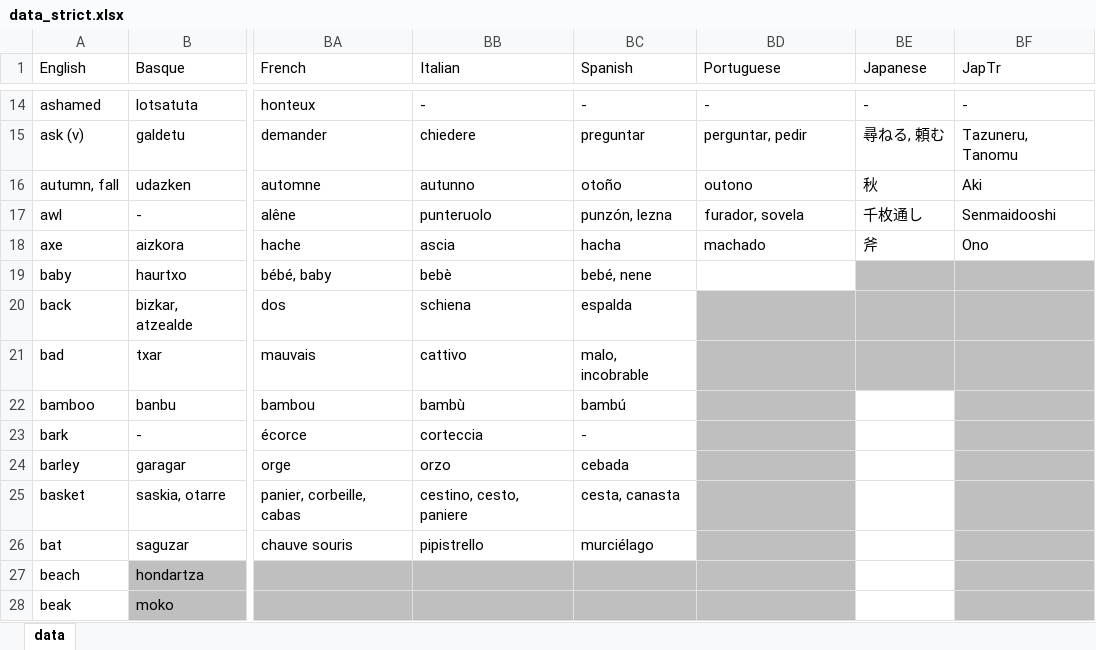
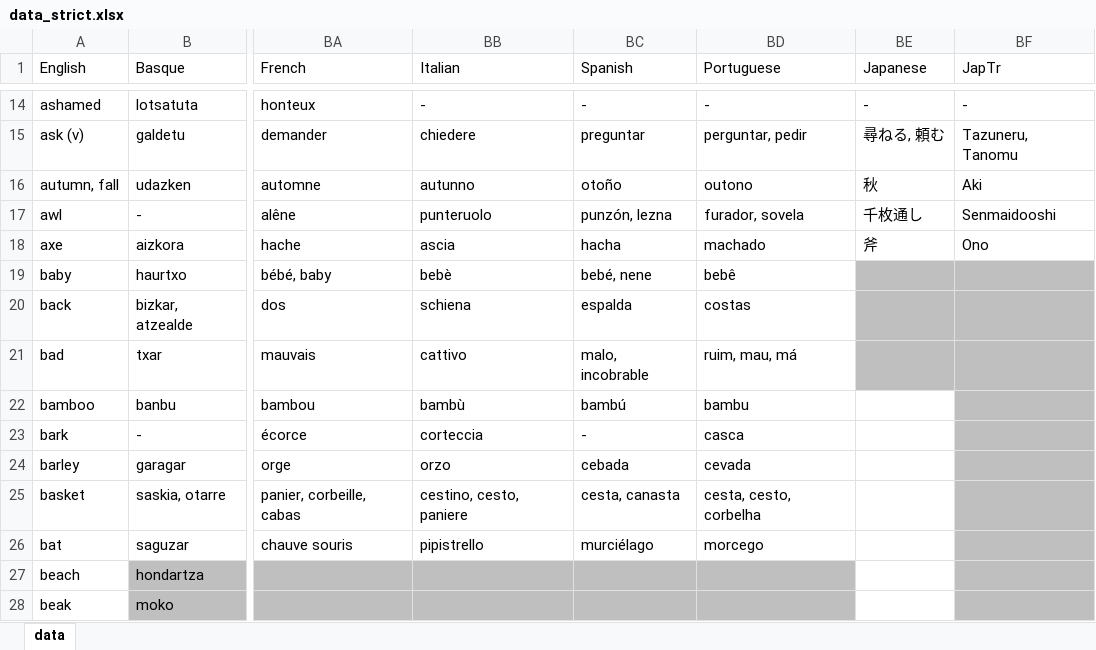
Before and after one commit to damiansp/linguistics, an Excel workbook: historical/data/data_strict.xlsx, sheet data, drawn as a sheet; only a part is shown, gaps mark what is left out; values as stored, in another font and other column widths than the file's, no borders; the diff names each change by its address in the sheet, - before the commit and + after, or states it on an @@ line.

```diff
--- a/historical/data/data_strict.xlsx (sheet data)
+++ b/historical/data/data_strict.xlsx (sheet data)
-BD19 (Portuguese): (empty)
+BD19 (Portuguese): bebê
-BD20 (Portuguese): (empty)
+BD20 (Portuguese): costas
-BD20:BD26 fill: #BFBFBF
+BD20:BD26 fill: none
-BD21 (Portuguese): (empty)
+BD21 (Portuguese): ruim, mau, má
-BD22 (Portuguese): (empty)
+BD22 (Portuguese): bambu
-BD23 (Portuguese): (empty)
+BD23 (Portuguese): casca
-BD24 (Portuguese): (empty)
+BD24 (Portuguese): cevada
-BD25 (Portuguese): (empty)
+BD25 (Portuguese): cesta, cesto, corbelha
-BD26 (Portuguese): (empty)
+BD26 (Portuguese): morcego
```
Also changed, not shown: historical/data/data.xlsx.
